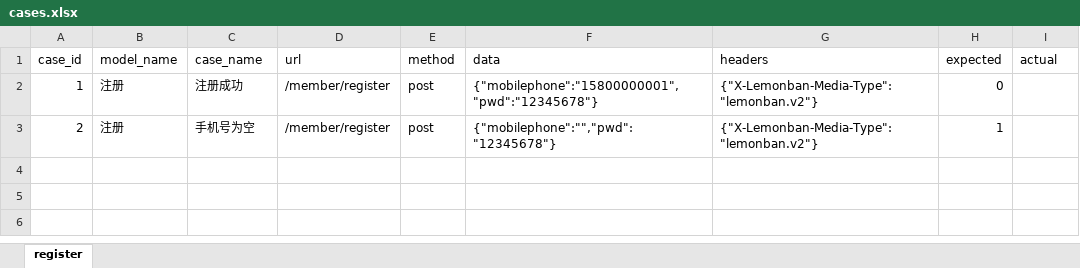
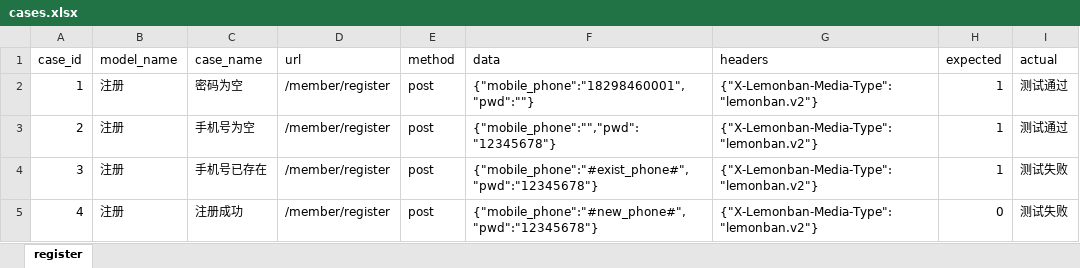
Before and after one commit to guo-dongdong/auto_framework, an Excel workbook: data/cases.xlsx, sheet register, drawn as a sheet; values as stored, in another font and other column widths than the file's, no borders; the diff names each change by its address in the sheet, - before the commit and + after, or states it on an @@ line.

```diff
--- a/data/cases.xlsx (sheet register)
+++ b/data/cases.xlsx (sheet register)
-C2 (case_name): 注册成功
+C2 (case_name): 密码为空
-F2 (data): {"mobilephone":"15800000001","pwd":"12345678"}
+F2 (data): {"mobile_phone":"18298460001","pwd":""}
-H2 (expected): 0
+H2 (expected): 1
-I2:I3 (actual): (empty)
+I2:I3 (actual): 测试通过
-F3 (data): {"mobilephone":"","pwd":"12345678"}
+F3 (data): {"mobile_phone":"","pwd":"12345678"}
+row 4: 3 | 注册 | 手机号已存在 | /member/register | post | {"mobile_phone":"#exist_phone#","pwd":"12345678"} | {"X-Lemonban-Media-Type":"lemonban.v2"} | 1 | 测试失败
+row 5: 4 | 注册 | 注册成功 | /member/register | post | {"mobile_phone":"#new_phone#","pwd":"12345678"} | {"X-Lemonban-Media-Type":"lemonban.v2"} | 0 | 测试失败
```
Also changed, not shown: 12 other files.
